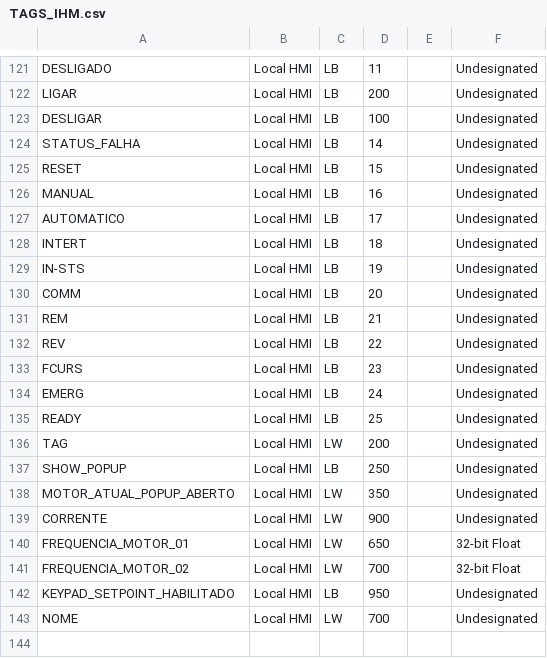
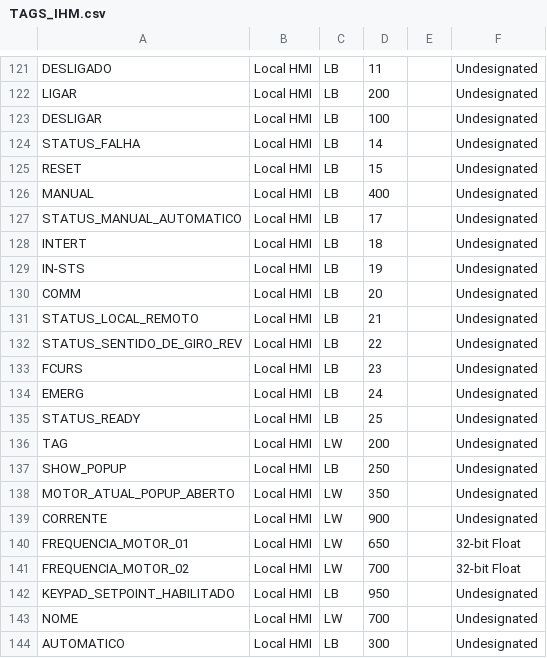
Before and after one commit to juliosfro/weintek, a CSV file: Popup/TAGS_IHM.csv, drawn as a sheet; only a part is shown, gaps mark what is left out.

Commit message:
Atualiza enderecos da IHM

```diff
--- a/Popup/TAGS_IHM.csv
+++ b/Popup/TAGS_IHM.csv
@@ -125,4 +125,4 @@ STATUS_FALHA,Local HMI,LB,14,,Undesignated
 RESET,Local HMI,LB,15,,Undesignated
-MANUAL,Local HMI,LB,16,,Undesignated
-AUTOMATICO,Local HMI,LB,17,,Undesignated
+MANUAL,Local HMI,LB,400,,Undesignated
+STATUS_MANUAL_AUTOMATICO,Local HMI,LB,17,,Undesignated
 INTERT,Local HMI,LB,18,,Undesignated
@@ -130,7 +130,7 @@ IN-STS,Local HMI,LB,19,,Undesignated
 COMM,Local HMI,LB,20,,Undesignated
-REM,Local HMI,LB,21,,Undesignated
-REV,Local HMI,LB,22,,Undesignated
+STATUS_LOCAL_REMOTO,Local HMI,LB,21,,Undesignated
+STATUS_SENTIDO_DE_GIRO_REV,Local HMI,LB,22,,Undesignated
 FCURS,Local HMI,LB,23,,Undesignated
 EMERG,Local HMI,LB,24,,Undesignated
-READY,Local HMI,LB,25,,Undesignated
+STATUS_READY,Local HMI,LB,25,,Undesignated
 TAG,Local HMI,LW,200,,Undesignated
@@ -143 +143,2 @@ KEYPAD_SETPOINT_HABILITADO,Local HMI,LB,950,,Undesignated
 NOME,Local HMI,LW,700,,Undesignated
+AUTOMATICO,Local HMI,LB,300,,Undesignated
```
